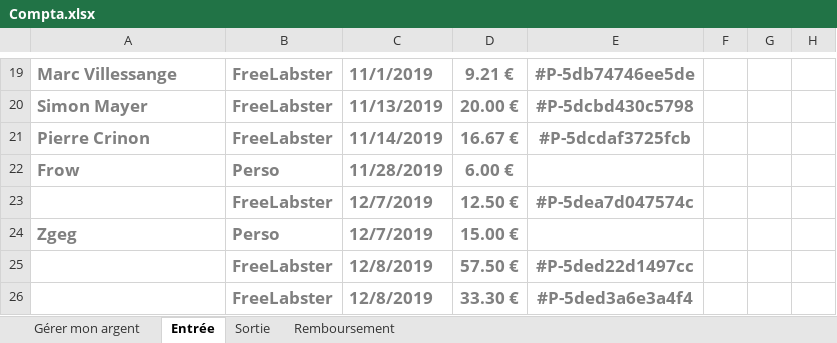
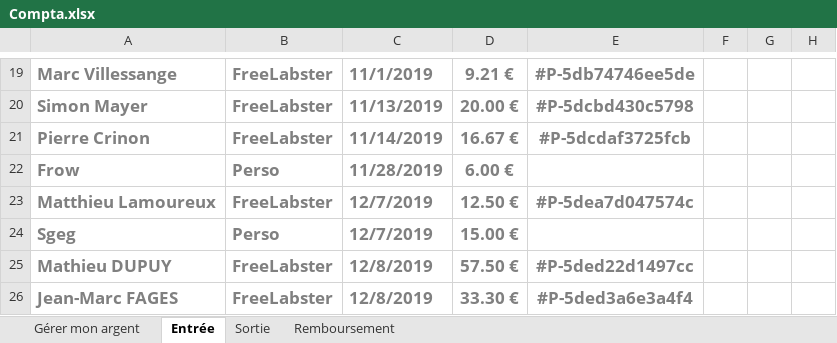
Before and after one commit to PoussinSgeg/HujaTech, an Excel workbook: COMPTA/Compta.xlsx, sheet Entrée, drawn as a sheet; only a part is shown, gaps mark what is left out; values as stored, in another font and other column widths than the file's, no borders; table styles not drawn; the diff names each change by its address in the sheet, - before the commit and + after, or states it on an @@ line.

Commit message:
compta

```diff
--- a/COMPTA/Compta.xlsx (sheet Entrée)
+++ b/COMPTA/Compta.xlsx (sheet Entrée)
-A23: (empty)
+A23: Matthieu Lamoureux
-A24: Zgeg
+A24: Sgeg
-A25: (empty)
+A25: Mathieu DUPUY
-A26: (empty)
+A26: Jean-Marc FAGES
```
Also changed, not shown: COMPTA/Tarifs/Tarifs.xlsx, 1 other file.
